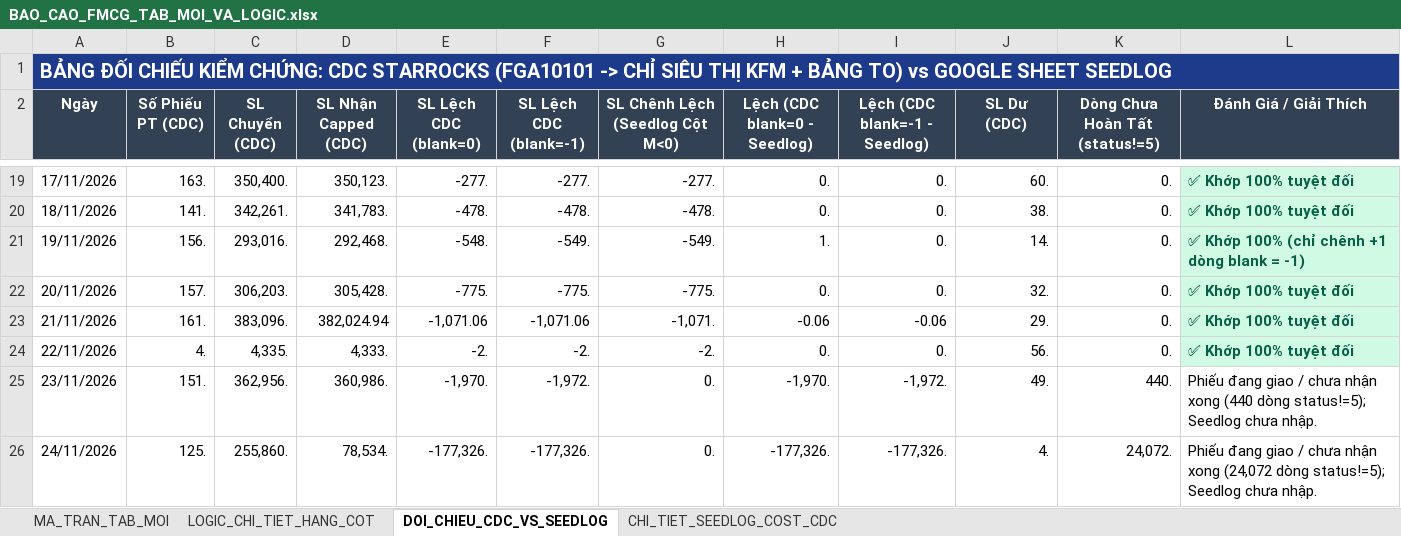
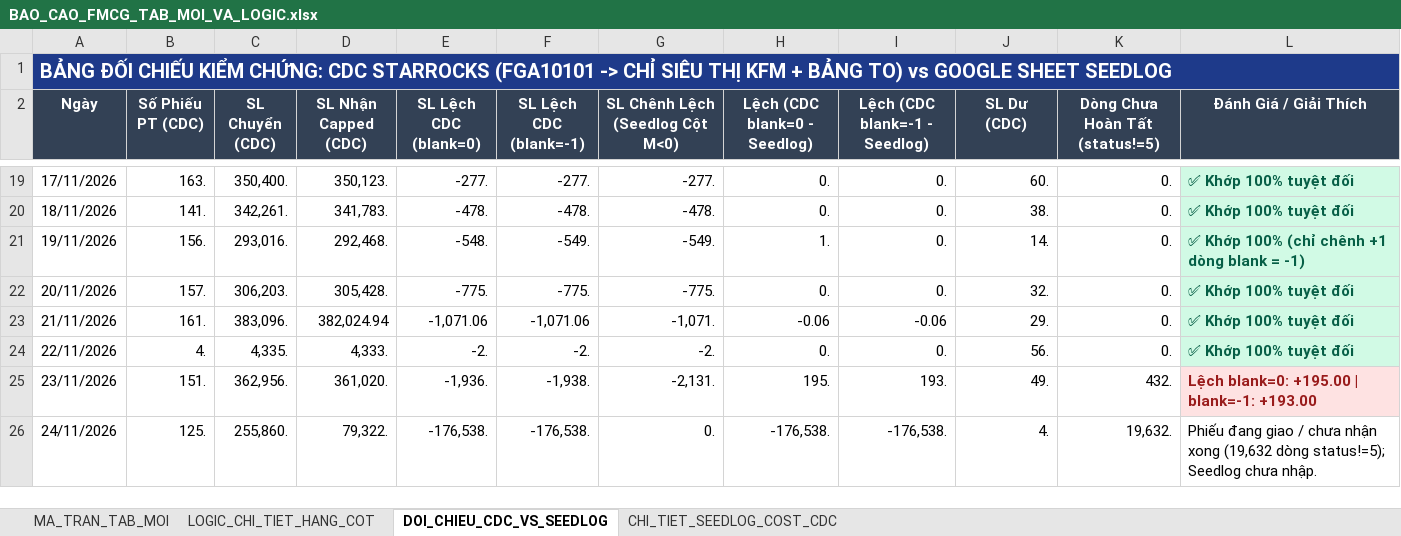
Before and after one commit to aresphamha/Doi_Soat_Dong_Mat, an Excel workbook: BAO_CAO_FMCG_TAB_MOI_VA_LOGIC.xlsx, sheet DOI_CHIEU_CDC_VS_SEEDLOG, drawn as a sheet; only a part is shown, gaps mark what is left out; values as stored, in another font and other column widths than the file's, no borders; the diff names each change by its address in the sheet, - before the commit and + after, or states it on an @@ line.

```diff
--- a/BAO_CAO_FMCG_TAB_MOI_VA_LOGIC.xlsx (sheet DOI_CHIEU_CDC_VS_SEEDLOG)
+++ b/BAO_CAO_FMCG_TAB_MOI_VA_LOGIC.xlsx (sheet DOI_CHIEU_CDC_VS_SEEDLOG)
-D25 (SL Nhận Capped (CDC)): 360,986.
+D25 (SL Nhận Capped (CDC)): 361,020.
-E25 (SL Lệch CDC (blank=0)): -1,970.
+E25 (SL Lệch CDC (blank=0)): -1,936.
-F25 (SL Lệch CDC (blank=-1)): -1,972.
+F25 (SL Lệch CDC (blank=-1)): -1,938.
-G25 (SL Chênh Lệch (Seedlog Cột M<0)): 0.
+G25 (SL Chênh Lệch (Seedlog Cột M<0)): -2,131.
-H25 (Lệch (CDC blank=0 - Seedlog)): -1,970.
+H25 (Lệch (CDC blank=0 - Seedlog)): 195.
-I25 (Lệch (CDC blank=-1 - Seedlog)): -1,972.
+I25 (Lệch (CDC blank=-1 - Seedlog)): 193.
-K25 (Dòng Chưa Hoàn Tất (status!=5)): 440.
+K25 (Dòng Chưa Hoàn Tất (status!=5)): 432.
-L25 (Đánh Giá / Giải Thích): Phiếu đang giao / chưa nhận xong (440 dòng status!=5); Seedlog chưa nhập.
+L25 (Đánh Giá / Giải Thích): Lệch blank=0: +195.00 | blank=-1: +193.00
@@ L25 fill: none → #FEE2E2, bold: off → on, text colour: black → #991B1B @@
-D26 (SL Nhận Capped (CDC)): 78,534.
+D26 (SL Nhận Capped (CDC)): 79,322.
-E26 (SL Lệch CDC (blank=0)): -177,326.
+E26 (SL Lệch CDC (blank=0)): -176,538.
-F26 (SL Lệch CDC (blank=-1)): -177,326.
+F26 (SL Lệch CDC (blank=-1)): -176,538.
-H26 (Lệch (CDC blank=0 - Seedlog)): -177,326.
+H26 (Lệch (CDC blank=0 - Seedlog)): -176,538.
-I26 (Lệch (CDC blank=-1 - Seedlog)): -177,326.
+I26 (Lệch (CDC blank=-1 - Seedlog)): -176,538.
-K26 (Dòng Chưa Hoàn Tất (status!=5)): 24,072.
+K26 (Dòng Chưa Hoàn Tất (status!=5)): 19,632.
-L26 (Đánh Giá / Giải Thích): …nhận xong (24,072 dòng status!=5);…
+L26 (Đánh Giá / Giải Thích): …nhận xong (19,632 dòng status!=5);…
```
Also changed, not shown: sheet CHI_TIET_SEEDLOG_COST_CDC, sheet MA_TRAN_TAB_MOI, 4 other files.
